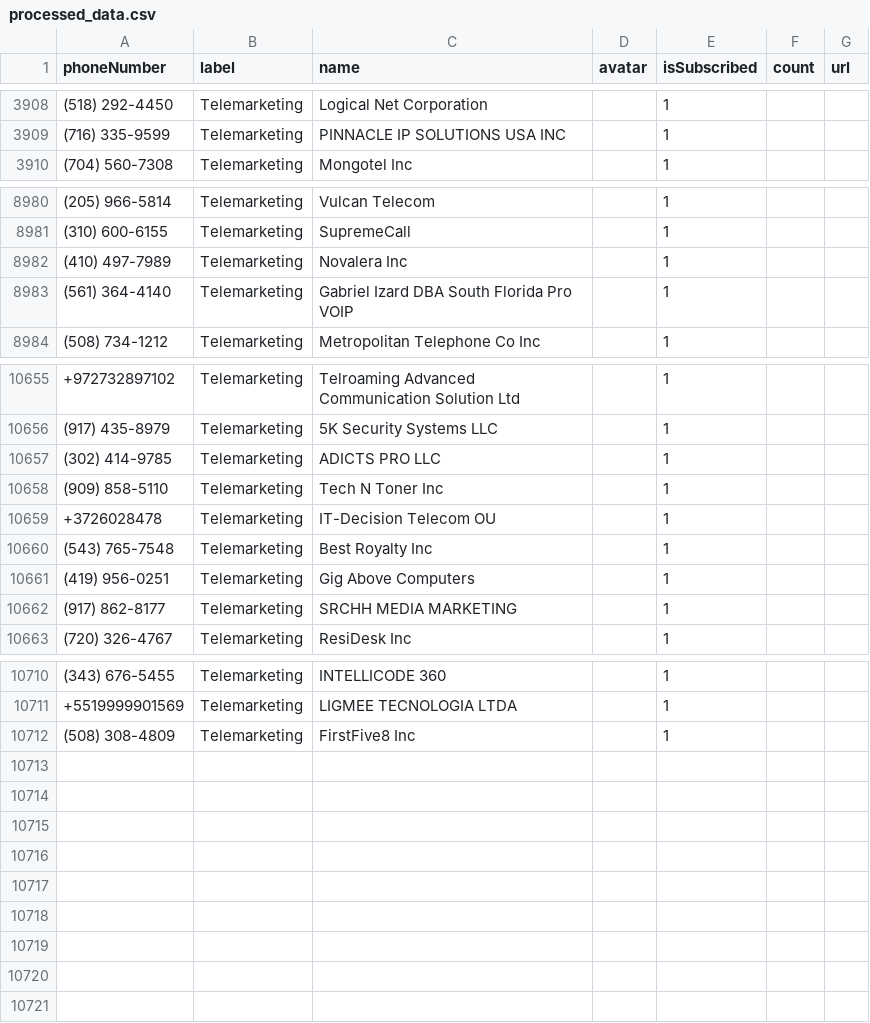
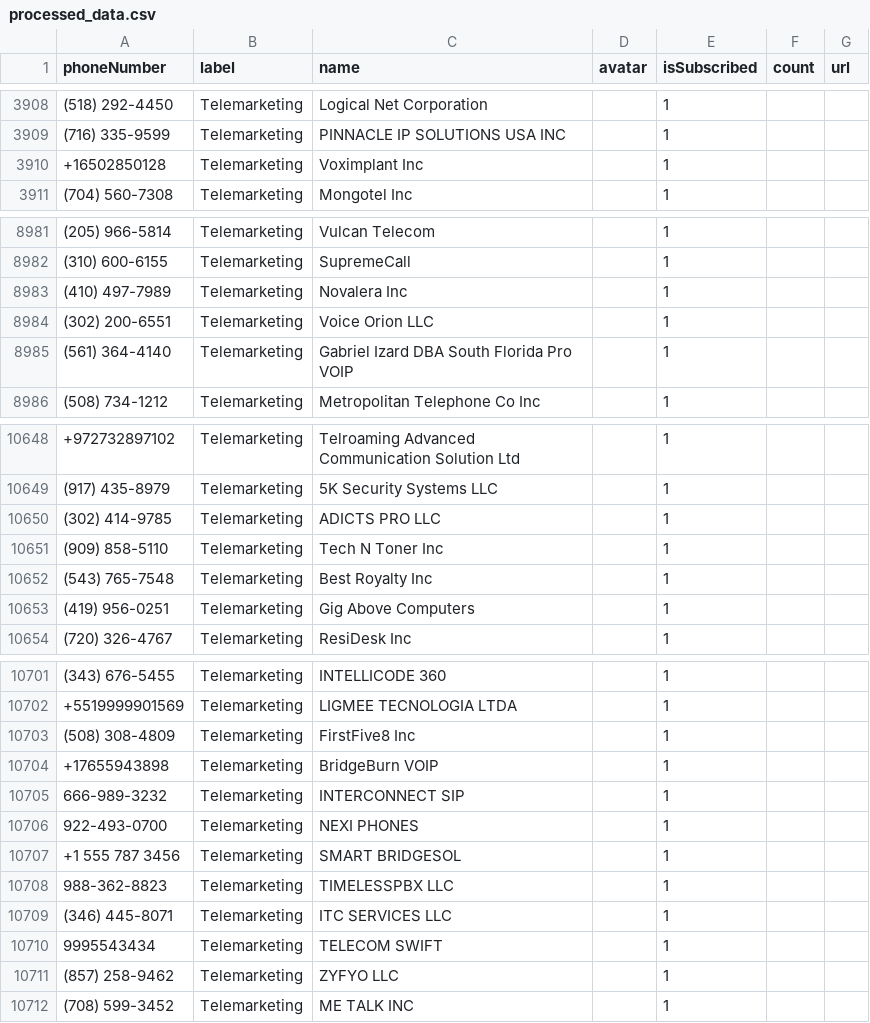
Before and after one commit to haygcao/vccard, a CSV file: US/processed_data.csv, drawn as a sheet; only a part is shown, gaps mark what is left out; the diff covers the shown part only.

```diff
--- a/US/processed_data.csv
+++ b/US/processed_data.csv
@@ -3909,2 +3909,3 @@ phoneNumber,label,name,avatar,isSubscribed,count,url
 (716) 335-9599,Telemarketing,PINNACLE IP SOLUTIONS USA INC,,1,,
++16502850128,Telemarketing,Voximplant Inc,,1,,
 (704) 560-7308,Telemarketing,Mongotel Inc,,1,,
@@ -8982,2 +8983,3 @@ phoneNumber,label,name,avatar,isSubscribed,count,url
 (410) 497-7989,Telemarketing,Novalera Inc,,1,,
+(302) 200-6551,Telemarketing,Voice Orion LLC,,1,,
 (561) 364-4140,Telemarketing,Gabriel Izard DBA South Florida Pro VOIP,,1,,
@@ -10658,6 +10651,4 @@ phoneNumber,label,name,avatar,isSubscribed,count,url
 (909) 858-5110,Telemarketing,Tech N Toner Inc,,1,,
-+3726028478,Telemarketing,IT-Decision Telecom OU,,1,,
 (543) 765-7548,Telemarketing,Best Royalty Inc,,1,,
 (419) 956-0251,Telemarketing,Gig Above Computers,,1,,
-(917) 862-8177,Telemarketing,SRCHH MEDIA MARKETING,,1,,
 (720) 326-4767,Telemarketing,ResiDesk Inc,,1,,
@@ -10712 +10703,10 @@ phoneNumber,label,name,avatar,isSubscribed,count,url
 (508) 308-4809,Telemarketing,FirstFive8 Inc,,1,,
++17655943898,Telemarketing,BridgeBurn VOIP,,1,,
+666-989-3232,Telemarketing,INTERCONNECT SIP,,1,,
+922-493-0700,Telemarketing,NEXI PHONES,,1,,
++1 555 787 3456,Telemarketing,SMART BRIDGESOL,,1,,
+988-362-8823,Telemarketing,TIMELESSPBX LLC,,1,,
+(346) 445-8071,Telemarketing,ITC SERVICES LLC,,1,,
+9995543434,Telemarketing,TELECOM SWIFT,,1,,
+(857) 258-9462,Telemarketing,ZYFYO  LLC,,1,,
+(708) 599-3452,Telemarketing,ME TALK INC,,1,,
```
Also changed, not shown: 9 removed rows and 3 edited cells elsewhere in this file, US/processed_v2.csv.
